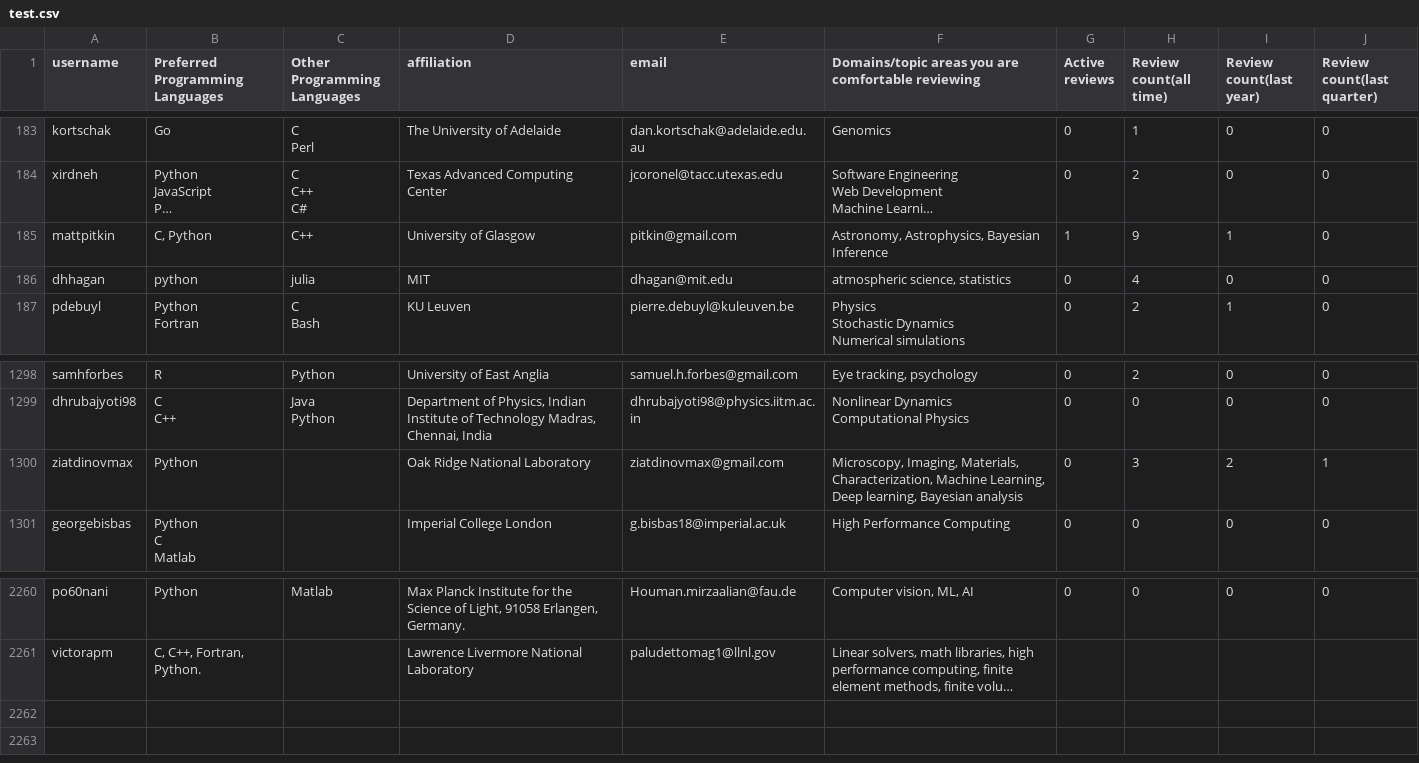
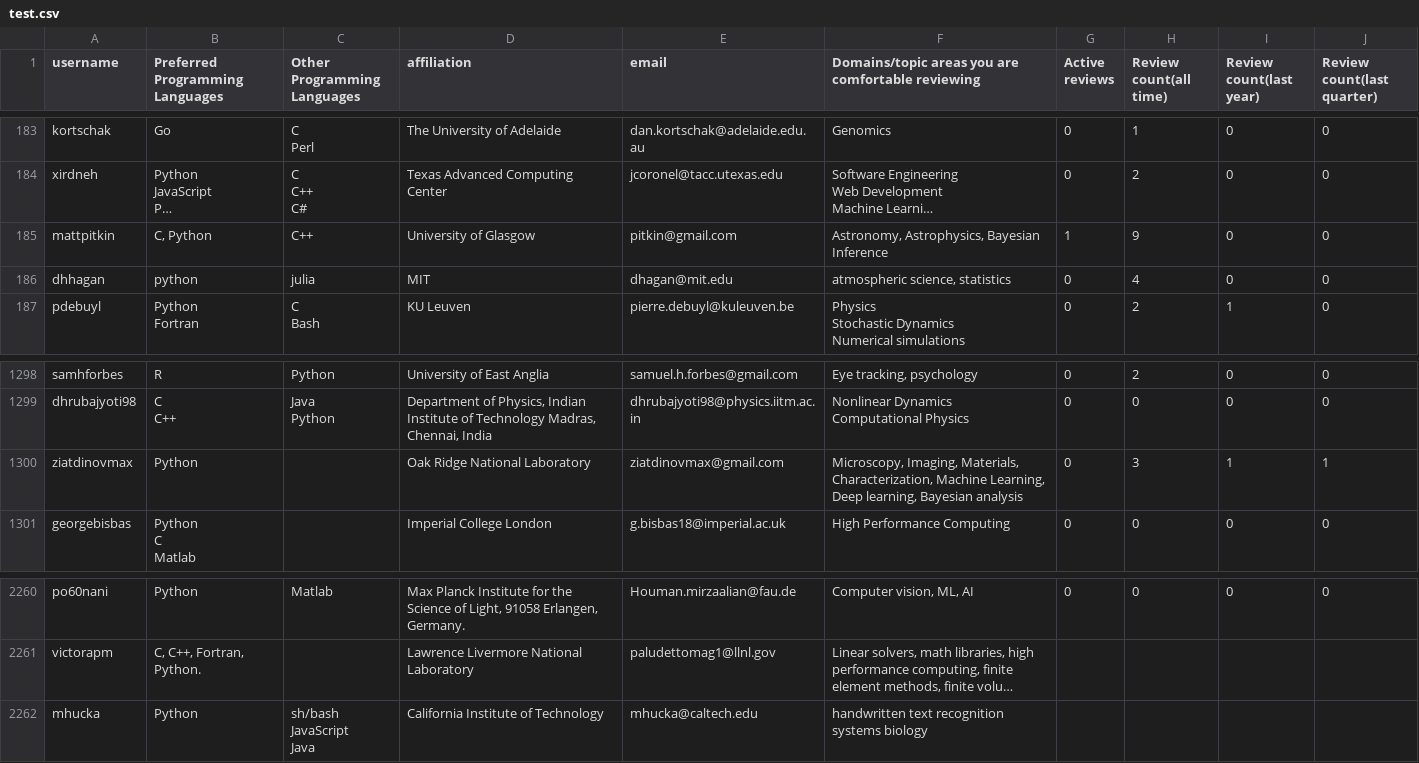
Before and after one commit to arjunsavel/CV, a CSV file: scripts/test.csv, drawn as a sheet; only a part is shown, gaps mark what is left out; long unchanged cells end in …; ↵ is a line break in a cell; the diff names each change by its address in the sheet, - before the commit and + after, or states it on an @@ line.

```diff
--- a/scripts/test.csv
+++ b/scripts/test.csv
-I185 (Review count(last year)): 1
+I185 (Review count(last year)): 0
-I1300 (Review count(last year)): 2
+I1300 (Review count(last year)): 1
+row 2262: mhucka | Python | sh/bash ↵ JavaScript ↵ Java | California Institute of Technology | mhucka@caltech.edu | handwritten text recognition ↵ systems biology
```
